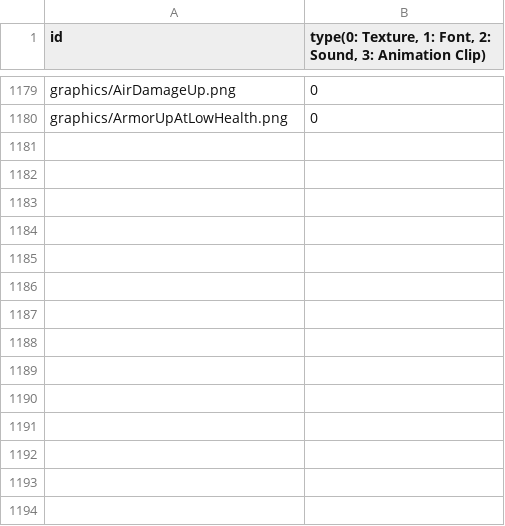
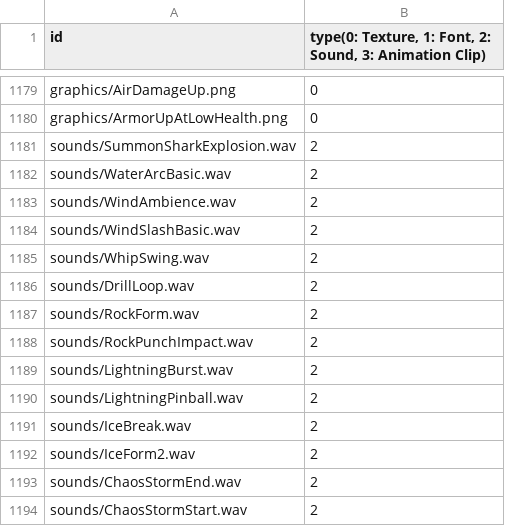
Before and after one commit to MinWooPark98/SFML_TeamProject, a CSV file: WizardOfLegend/WizardOfLegend-bin/Resources.csv, drawn as a sheet; only a part is shown, gaps mark what is left out; the diff names each change by its address in the sheet, - before the commit and + after, or states it on an @@ line.

Commit message:
최종 버전 resource 적용

```diff
--- a/WizardOfLegend/WizardOfLegend-bin/Resources.csv
+++ b/WizardOfLegend/WizardOfLegend-bin/Resources.csv
+row 1181: sounds/SummonSharkExplosion.wav | 2
+row 1182: sounds/WaterArcBasic.wav | 2
+row 1183: sounds/WindAmbience.wav | 2
+row 1184: sounds/WindSlashBasic.wav | 2
+row 1185: sounds/WhipSwing.wav | 2
+row 1186: sounds/DrillLoop.wav | 2
+row 1187: sounds/RockForm.wav | 2
+row 1188: sounds/RockPunchImpact.wav | 2
+row 1189: sounds/LightningBurst.wav | 2
+row 1190: sounds/LightningPinball.wav | 2
+row 1191: sounds/IceBreak.wav | 2
+row 1192: sounds/IceForm2.wav | 2
+row 1193: sounds/ChaosStormEnd.wav | 2
+row 1194: sounds/ChaosStormStart.wav | 2
```
Also changed, not shown: WizardOfLegend/WizardOfLegend-bin/animations/skill/FireHit.csv, WizardOfLegend/WizardOfLegend-bin/animations/skill/FireHitLeft.csv, 21 other files.
